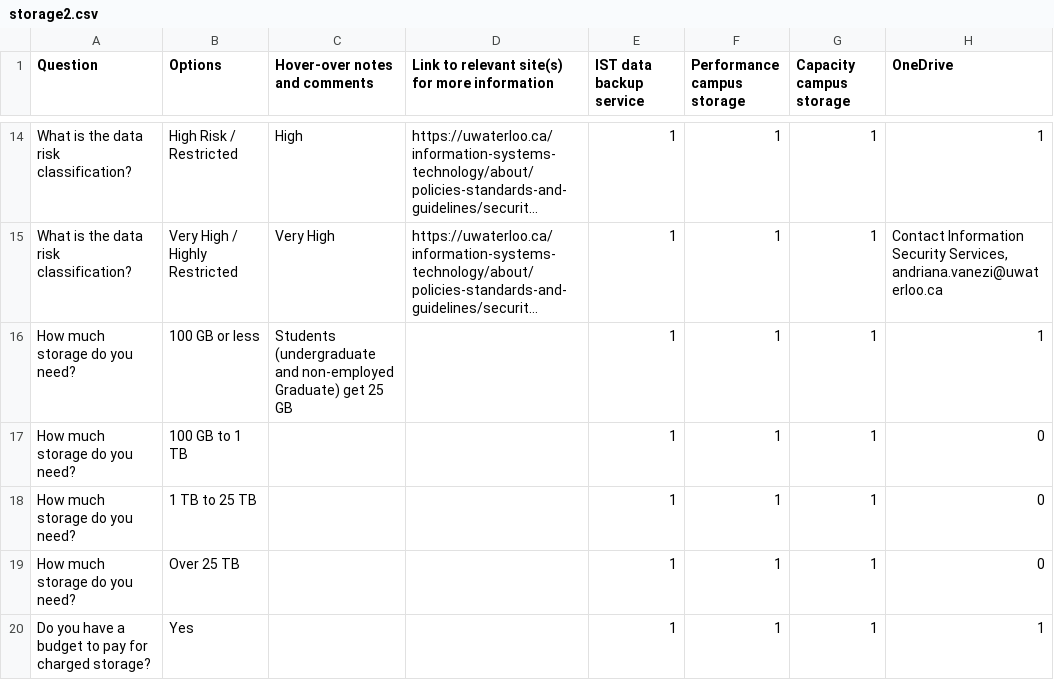
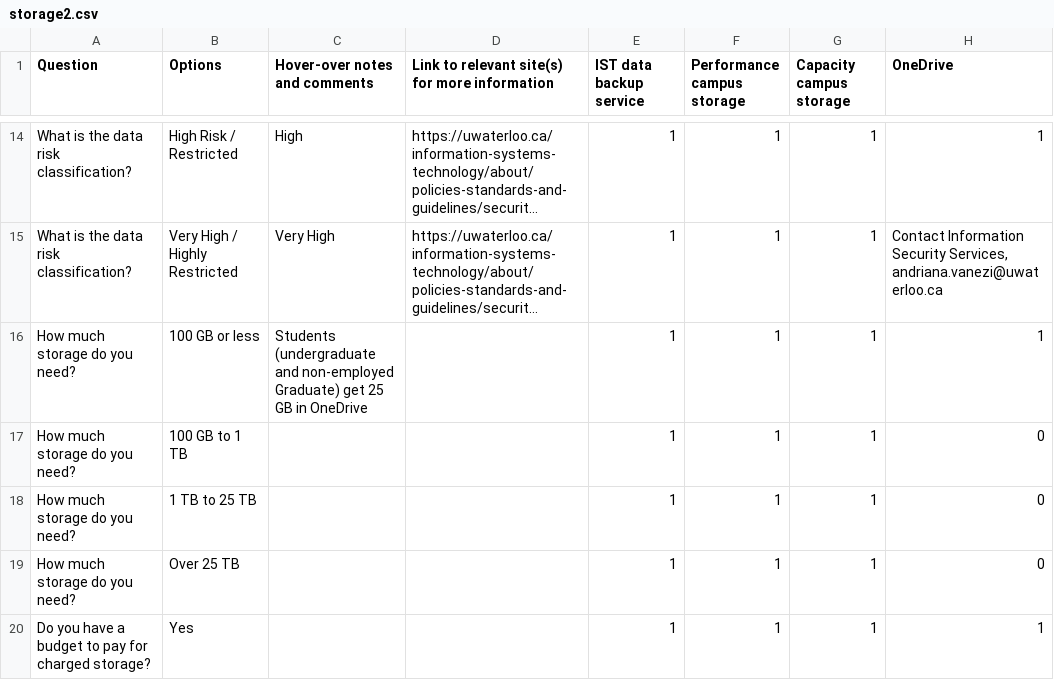
Before and after one commit to UWaterloo-Public/research-storage-options-site, a CSV file: storage2.csv, drawn as a sheet; only a part is shown, gaps mark what is left out; long unchanged cells end in …; the diff names each change by its address in the sheet, - before the commit and + after, or states it on an @@ line.

Commit message:
Update storage2.csv

```diff
--- a/storage2.csv
+++ b/storage2.csv
-C16 (Hover-over notes and comments): …25 GB
+C16 (Hover-over notes and comments): …25 GB in OneDrive
```
